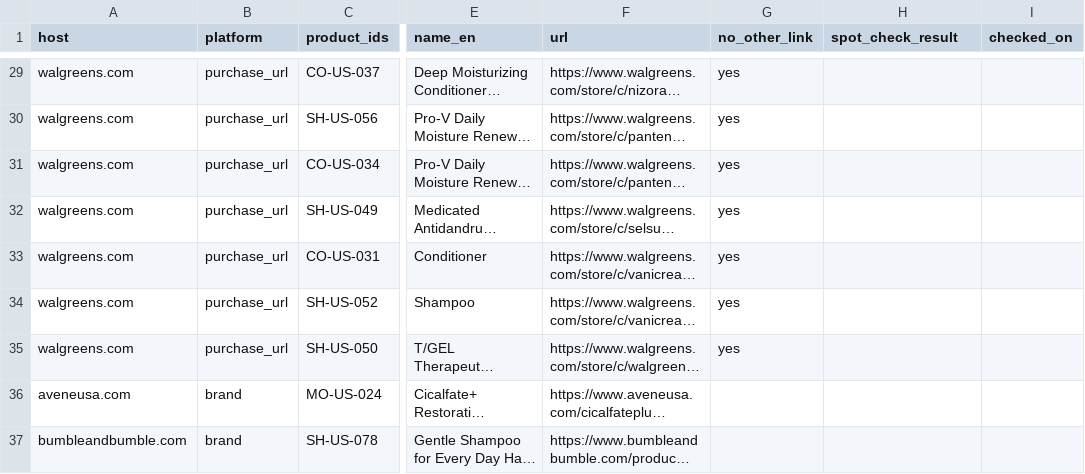
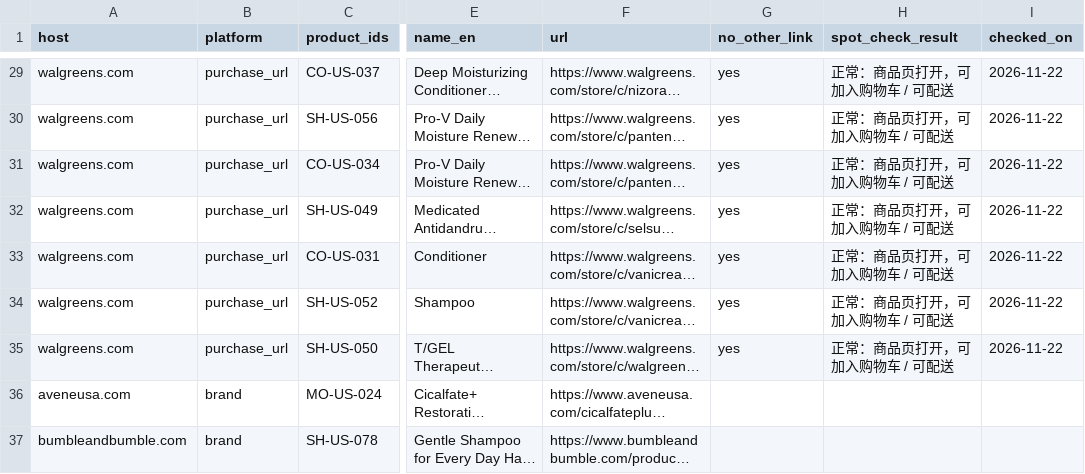
Before and after one commit to sprite2140-art/skincare, a CSV file: docs/launch_blocked_links.csv, drawn as a sheet; only a part is shown, gaps mark what is left out; long unchanged cells end in …; the diff covers the shown part only; the diff names each change by its address in the sheet, - before the commit and + after, or states it on an @@ line.

```diff
--- a/docs/launch_blocked_links.csv
+++ b/docs/launch_blocked_links.csv
-H29:H35 (spot_check_result): (empty)
+H29:H35 (spot_check_result): 正常：商品页打开，可加入购物车 / 可配送
-I29:I35 (checked_on): (empty)
+I29:I35 (checked_on): 2026-11-22
```
Also changed, not shown: 54 edited cells elsewhere in this file, data/products.csv, data/purchase_links.csv, 1 other file.
